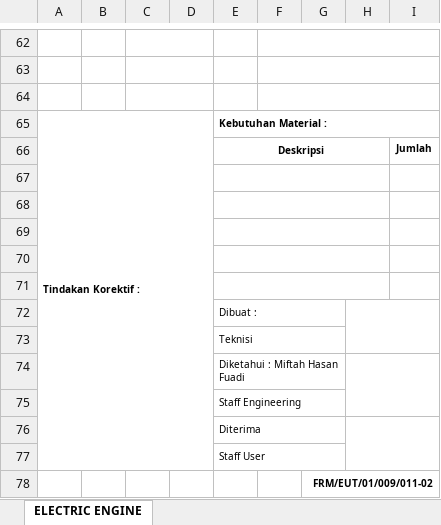
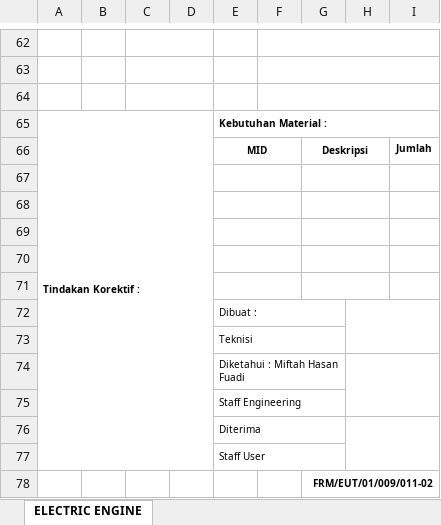
Before and after one commit to Praja04/Engineering, an Excel workbook: public/assets/templates/maintenance/electric_engine.xlsx, sheet ELECTRIC ENGINE, drawn as a sheet; only a part is shown, gaps mark what is left out; values as stored, in another font and other column widths than the file's, no borders; charts and pictures not drawn; removed rows and columns are numbered as before the commit, all else as after; the diff names each change by its address in the sheet, - before the commit and + after, or states it on an @@ line.

```diff
--- a/public/assets/templates/maintenance/electric_engine.xlsx (sheet ELECTRIC ENGINE)
+++ b/public/assets/templates/maintenance/electric_engine.xlsx (sheet ELECTRIC ENGINE)
-row 66:  |  |  |  | Deskripsi |  |  |  | Jumlah
+row 66:  |  |  |  | MID |  | Deskripsi |  | Jumlah
-E67:H67 merged
+E67:F67 merged
+G67:H67 merged
-E68:H68 merged
+E68:F68 merged
+G68:H68 merged
-E69:H69 merged
+E69:F69 merged
+G69:H69 merged
-E70:H70 merged
+E70:F70 merged
+G70:H70 merged
-E71:H71 merged
+E71:F71 merged
+G71:H71 merged
```
Also changed, not shown: public/assets/templates/maintenance/diesel_engine.xlsx, public/assets/templates/maintenance/electrical.xlsx, 4 other files.
